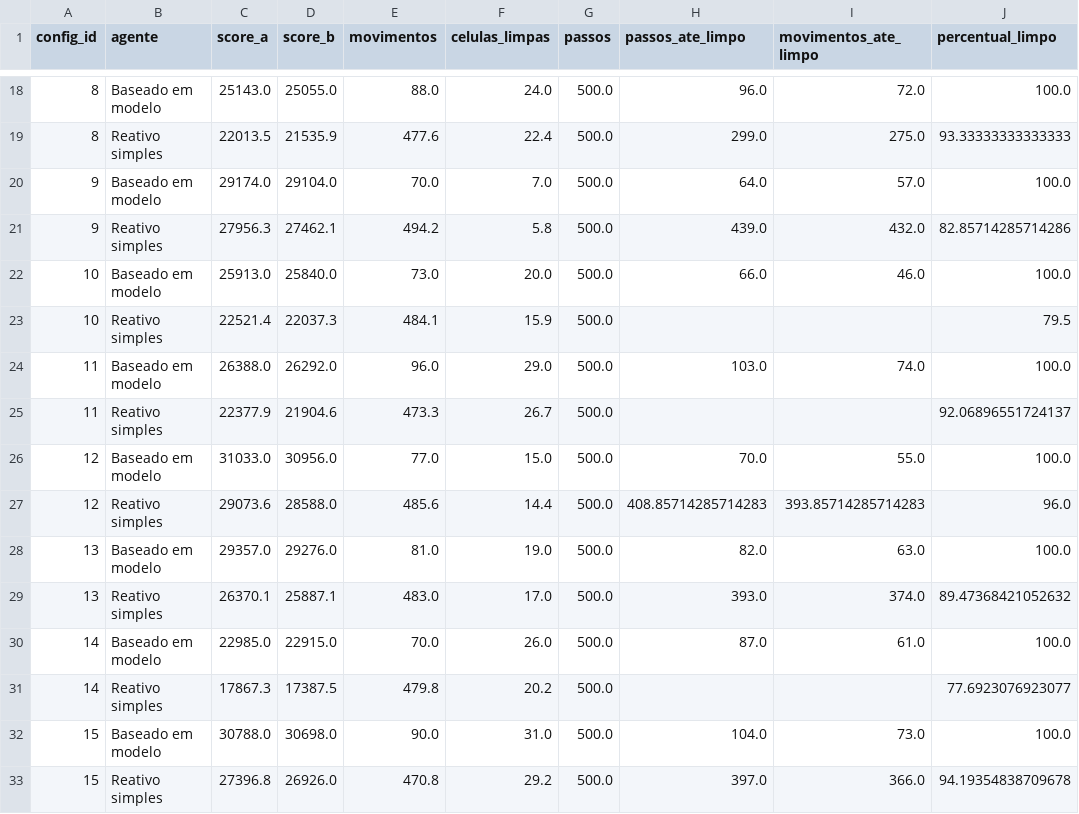
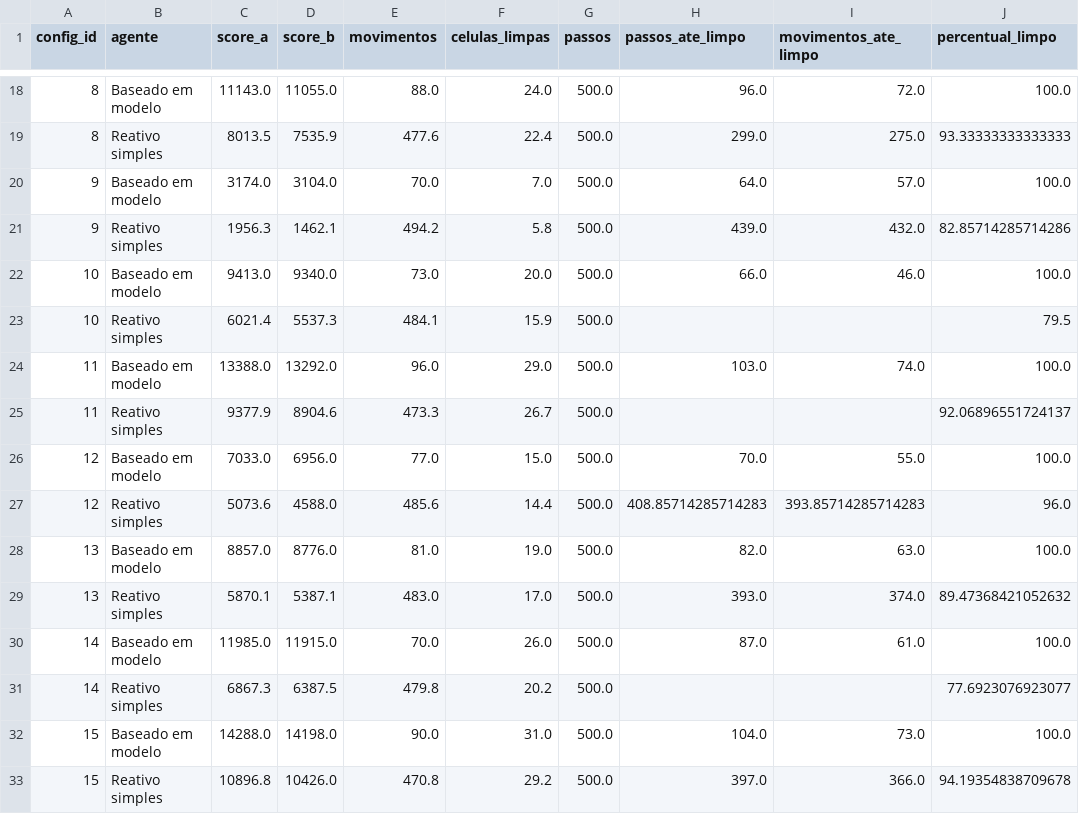
Before and after one commit to PedroOtavio21/robo-aspirador-ic, a CSV file: resultados/tables/por_config.csv, drawn as a sheet; only a part is shown, gaps mark what is left out; the diff covers the shown part only.

```diff
--- a/resultados/tables/por_config.csv
+++ b/resultados/tables/por_config.csv
@@ -18,16 +18,16 @@ config_id,agente,score_a,score_b,movimentos,celulas_limpas,passos,passos_ate_lim
-8,Baseado em modelo,25143.0,25055.0,88.0,24.0,500.0,96.0,72.0,100.0
-8,Reativo simples,22013.5,21535.9,477.6,22.4,500.0,299.0,275.0,93.33333333333333
-9,Baseado em modelo,29174.0,29104.0,70.0,7.0,500.0,64.0,57.0,100.0
-9,Reativo simples,27956.3,27462.1,494.2,5.8,500.0,439.0,432.0,82.85714285714286
-10,Baseado em modelo,25913.0,25840.0,73.0,20.0,500.0,66.0,46.0,100.0
-10,Reativo simples,22521.4,22037.3,484.1,15.9,500.0,,,79.5
-11,Baseado em modelo,26388.0,26292.0,96.0,29.0,500.0,103.0,74.0,100.0
-11,Reativo simples,22377.9,21904.6,473.3,26.7,500.0,,,92.06896551724137
-12,Baseado em modelo,31033.0,30956.0,77.0,15.0,500.0,70.0,55.0,100.0
-12,Reativo simples,29073.6,28588.0,485.6,14.4,500.0,408.85714285714283,393.85714285714283,96.0
-13,Baseado em modelo,29357.0,29276.0,81.0,19.0,500.0,82.0,63.0,100.0
-13,Reativo simples,26370.1,25887.1,483.0,17.0,500.0,393.0,374.0,89.47368421052632
-14,Baseado em modelo,22985.0,22915.0,70.0,26.0,500.0,87.0,61.0,100.0
-14,Reativo simples,17867.3,17387.5,479.8,20.2,500.0,,,77.6923076923077
-15,Baseado em modelo,30788.0,30698.0,90.0,31.0,500.0,104.0,73.0,100.0
-15,Reativo simples,27396.8,26926.0,470.8,29.2,500.0,397.0,366.0,94.19354838709678
+8,Baseado em modelo,11143.0,11055.0,88.0,24.0,500.0,96.0,72.0,100.0
+8,Reativo simples,8013.5,7535.9,477.6,22.4,500.0,299.0,275.0,93.33333333333333
+9,Baseado em modelo,3174.0,3104.0,70.0,7.0,500.0,64.0,57.0,100.0
+9,Reativo simples,1956.3,1462.1,494.2,5.8,500.0,439.0,432.0,82.85714285714286
+10,Baseado em modelo,9413.0,9340.0,73.0,20.0,500.0,66.0,46.0,100.0
+10,Reativo simples,6021.4,5537.3,484.1,15.9,500.0,,,79.5
+11,Baseado em modelo,13388.0,13292.0,96.0,29.0,500.0,103.0,74.0,100.0
+11,Reativo simples,9377.9,8904.6,473.3,26.7,500.0,,,92.06896551724137
+12,Baseado em modelo,7033.0,6956.0,77.0,15.0,500.0,70.0,55.0,100.0
+12,Reativo simples,5073.6,4588.0,485.6,14.4,500.0,408.85714285714283,393.85714285714283,96.0
+13,Baseado em modelo,8857.0,8776.0,81.0,19.0,500.0,82.0,63.0,100.0
+13,Reativo simples,5870.1,5387.1,483.0,17.0,500.0,393.0,374.0,89.47368421052632
+14,Baseado em modelo,11985.0,11915.0,70.0,26.0,500.0,87.0,61.0,100.0
+14,Reativo simples,6867.3,6387.5,479.8,20.2,500.0,,,77.6923076923077
+15,Baseado em modelo,14288.0,14198.0,90.0,31.0,500.0,104.0,73.0,100.0
+15,Reativo simples,10896.8,10426.0,470.8,29.2,500.0,397.0,366.0,94.19354838709678
```
Also changed, not shown: 128 edited cells elsewhere in this file, resultados/tables/medias_globais.csv, 10 other files.
